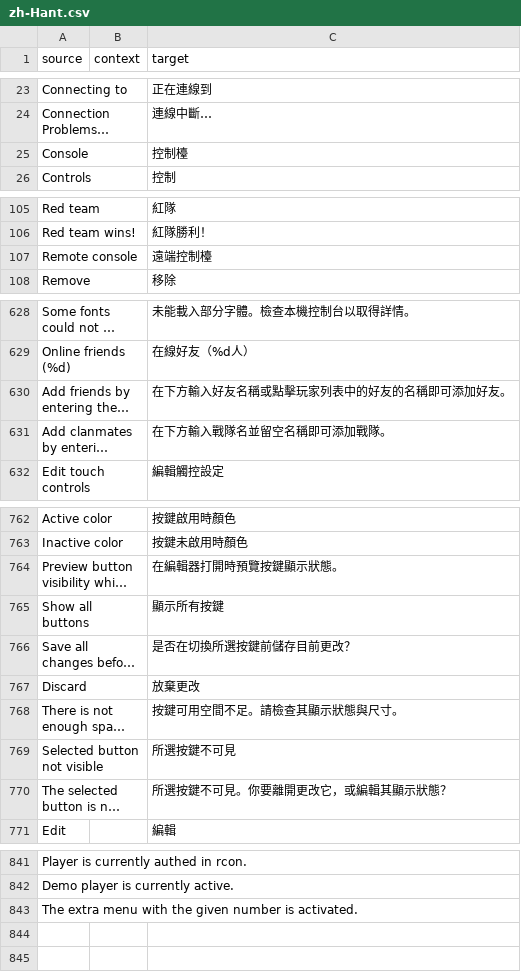
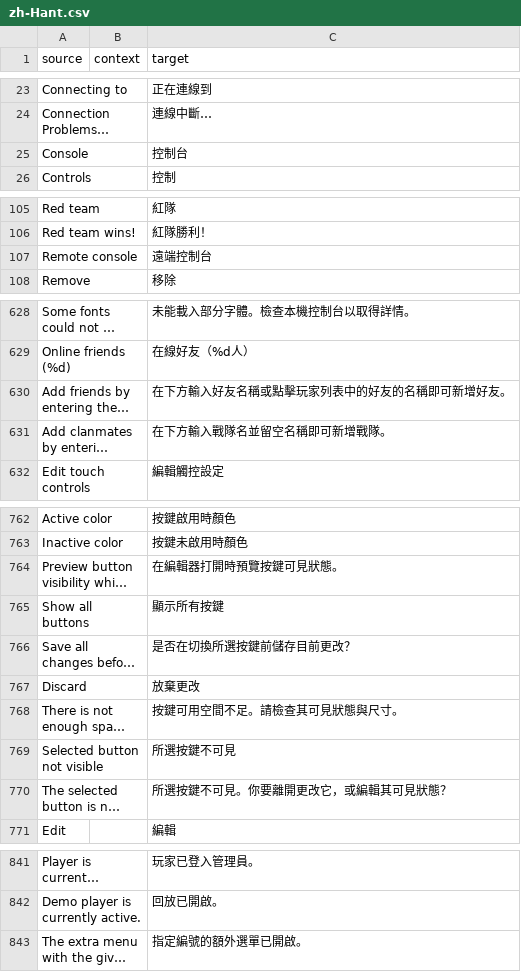
Before and after one commit to ddnet/ddnet-translations, a CSV file: ddnet/zh-Hant.csv, drawn as a sheet; only a part is shown, gaps mark what is left out; long unchanged cells end in …; the diff covers the shown part only; the diff names each change by its address in the sheet, - before the commit and + after, or states it on an @@ line.

```diff
--- a/ddnet/zh-Hant.csv
+++ b/ddnet/zh-Hant.csv
-C25 (target): 控制檯
+C25 (target): 控制台
-C107 (target): 遠端控制檯
+C107 (target): 遠端控制台
-C630 (target): 在下方輸入好友名稱或點擊玩家列表中的好友的名稱即可添加好友。
+C630 (target): 在下方輸入好友名稱或點擊玩家列表中的好友的名稱即可新增好友。
-C631 (target): 在下方輸入戰隊名並留空名稱即可添加戰隊。
+C631 (target): 在下方輸入戰隊名並留空名稱即可新增戰隊。
-C764 (target): 在編輯器打開時預覽按鍵顯示狀態。
+C764 (target): 在編輯器打開時預覽按鍵可見狀態。
-C768 (target): 按鍵可用空間不足。請檢查其顯示狀態與尺寸。
+C768 (target): 按鍵可用空間不足。請檢查其可見狀態與尺寸。
-C770 (target): 所選按鍵不可見。你要離開更改它，或編輯其顯示狀態？
+C770 (target): 所選按鍵不可見。你要離開更改它，或編輯其可見狀態？
-C841 (target): (empty)
+C841 (target): 玩家已登入管理員。
-C842 (target): (empty)
+C842 (target): 回放已開啟。
-C843 (target): (empty)
+C843 (target): 指定編號的額外選單已開啟。
```
Also changed, not shown: 32 edited cells elsewhere in this file.
